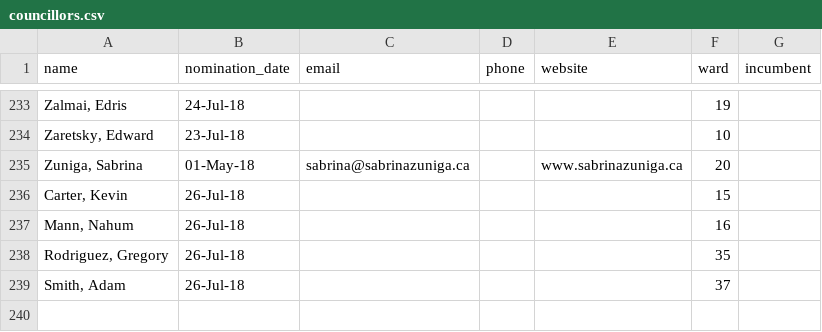
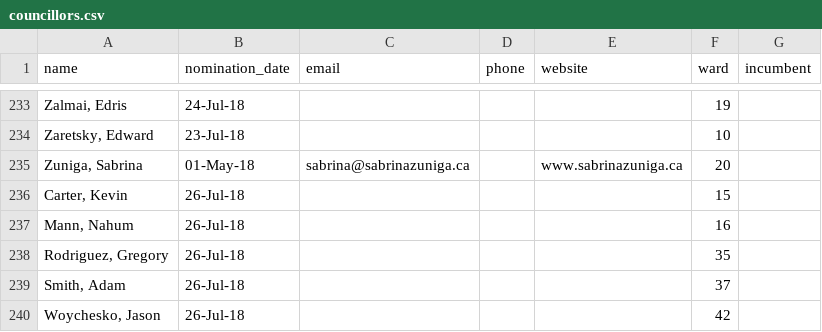
Before and after one commit to tessalt/toronto-wards, a CSV file: data/councillors.csv, drawn as a sheet; only a part is shown, gaps mark what is left out; the diff names each change by its address in the sheet, - before the commit and + after, or states it on an @@ line.

Commit message:
candidates

```diff
--- a/data/councillors.csv
+++ b/data/councillors.csv
+row 240: Woychesko, Jason | 26-Jul-18 |  |  |  | 42
```
